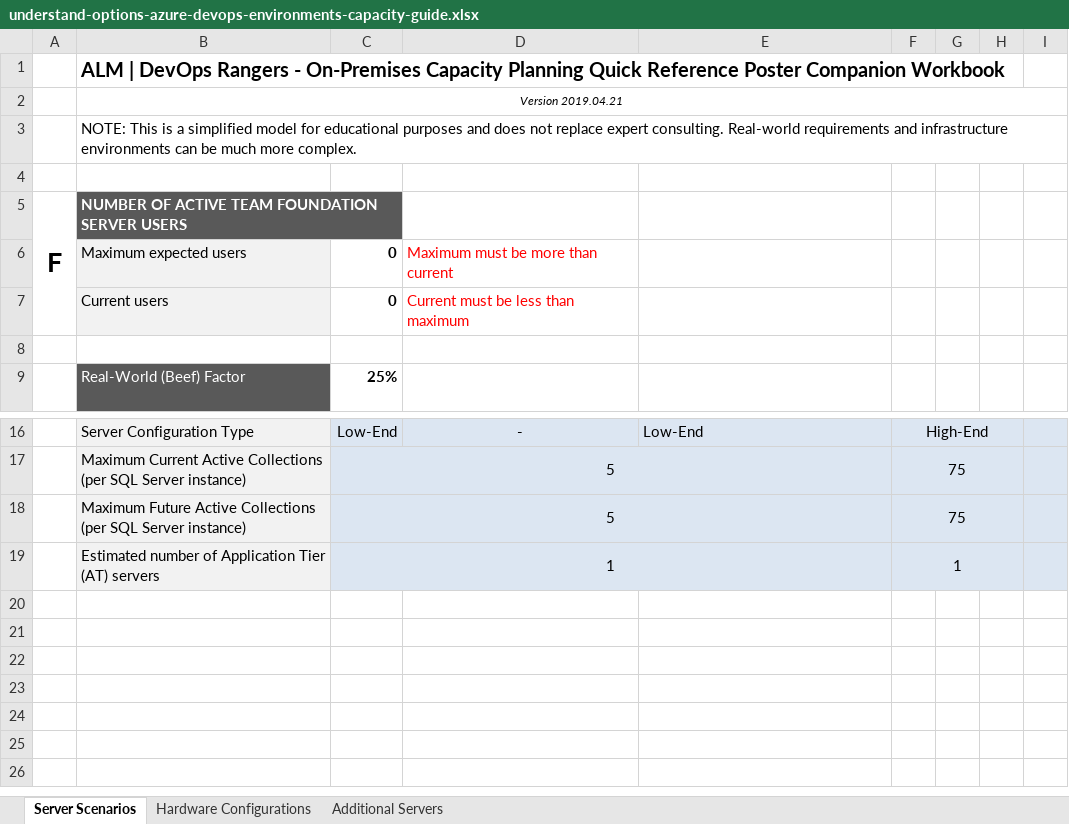
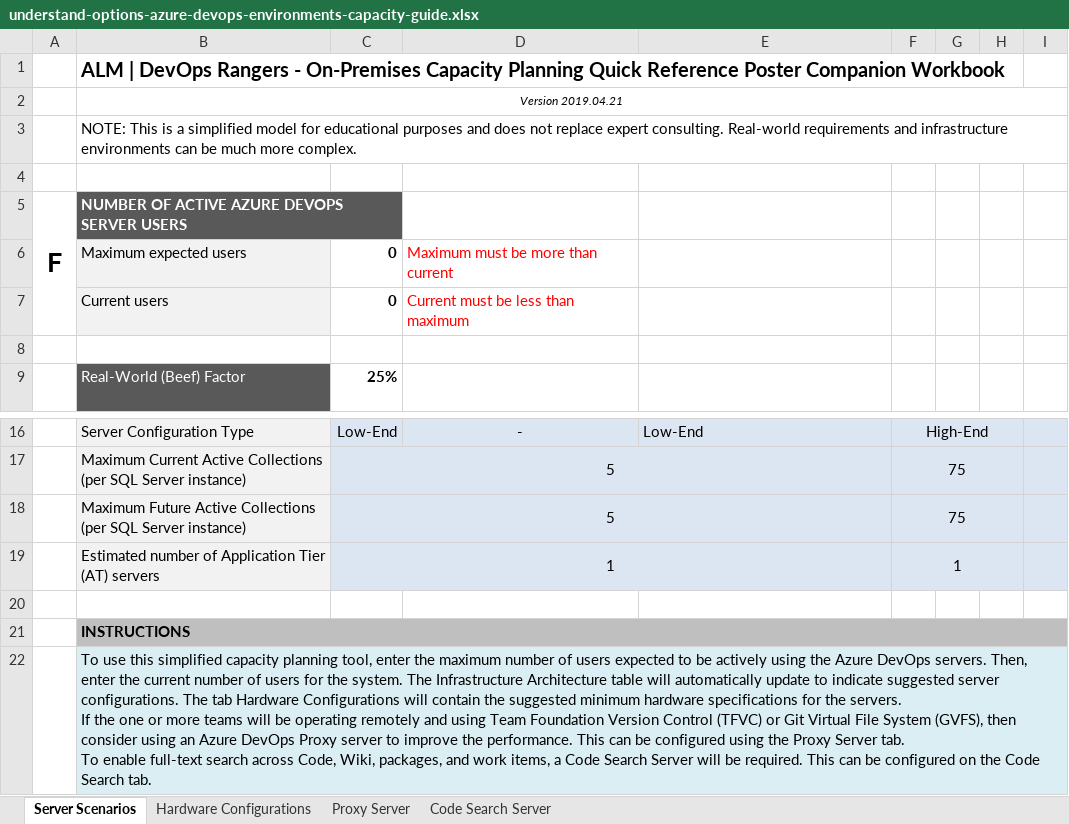
Before and after one commit to ALM-Rangers/Guidance, an Excel workbook: src/Planning/understand-options-azure-devops-environments-capacity-guide.xlsx, sheet Server Scenarios, drawn as a sheet; only a part is shown, gaps mark what is left out; values as stored, in another font and other column widths than the file's, no borders; conditional formats not drawn; ↵ is a line break in a cell; the diff names each change by its address in the sheet, - before the commit and + after, or states it on an @@ line.

Commit message:
Add instructions to spreadsheets (#73)

```diff
--- a/src/Planning/understand-options-azure-devops-environments-capacity-guide.xlsx (sheet Server Scenarios)
+++ b/src/Planning/understand-options-azure-devops-environments-capacity-guide.xlsx (sheet Server Scenarios)
-sheet tab: Additional Servers
+sheet tab: Proxy Server
+sheet tab: Code Search Server
-B5: NUMBER OF ACTIVE TEAM FOUNDATION SERVER USERS
+B5: NUMBER OF ACTIVE AZURE DEVOPS SERVER USERS
+row 20: (empty)
+row 21:  | INSTRUCTIONS
+row 22:  | To use this simplified capacity planning tool, enter the maximum number of users expected to be actively using the Azure DevOps servers. Then, enter the current number of users for the system. The Infrastructure Architecture table will automatically update to indicate suggested server configurations. The tab Hardware Configurations will contain the suggested minimum hardware specifications for the servers. ↵ If the one or more teams will be operating remotely and using Team Foundation Version Control (TFVC) or Git Virtual File System (GVFS), then consider using an Azure DevOps Proxy server to improve the performance. This can be configured using the Proxy Server tab. ↵ To enable full-text search across Code, Wiki, packages, and work items, a Code Search Server will be required. This can be configured on the Code Search tab.
```
Also changed, not shown: sheet Proxy Server, formulas that keep their value.
